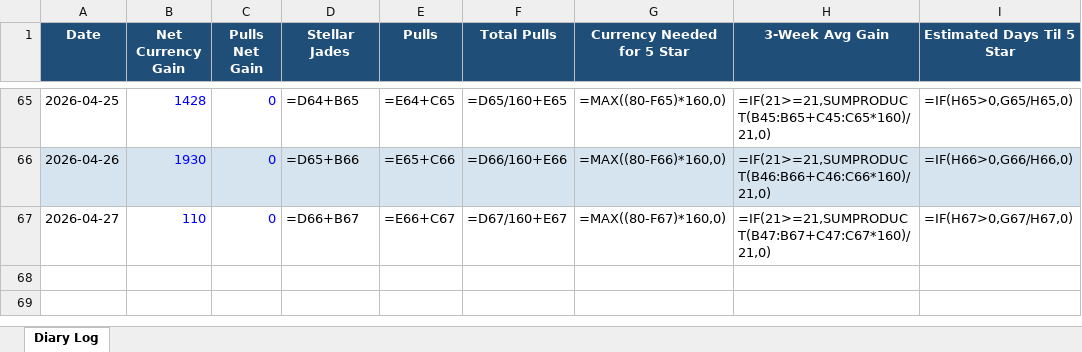
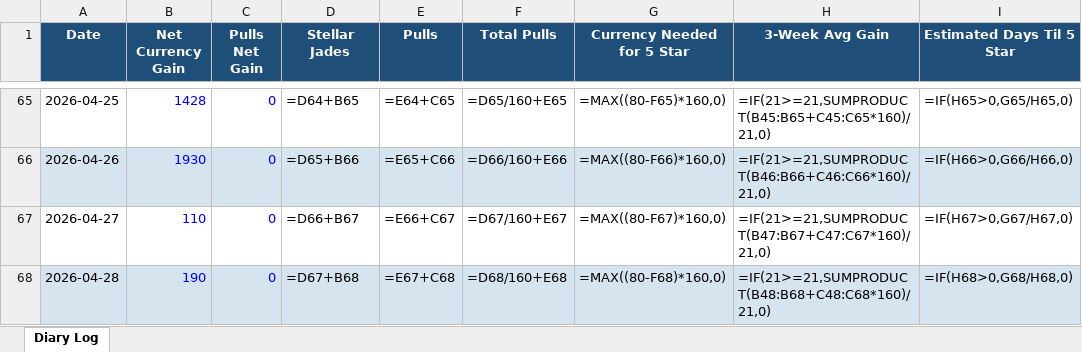
Before and after one commit to axelotlramen/website, an Excel workbook: data/hsr_diary_log.xlsx, sheet Diary Log, drawn as a sheet; only a part is shown, gaps mark what is left out; values as stored, in another font and other column widths than the file's, no borders; formulas without a stored value are shown as written; the diff names each change by its address in the sheet, - before the commit and + after, or states it on an @@ line.

```diff
--- a/data/hsr_diary_log.xlsx (sheet Diary Log)
+++ b/data/hsr_diary_log.xlsx (sheet Diary Log)
+row 68: 2026-04-28 | 190 | 0 | =D67+B68 | =E67+C68 | =D68/160+E68 | =MAX((80-F68)*160,0) | =IF(21>=21,SUMPRODUCT(B48:B68+C48:C68*160)/21,0) | =IF(H68>0,G68/H68,0)
```
Also changed, not shown: data/genshin_diary_log.xlsx, 1 other file.
